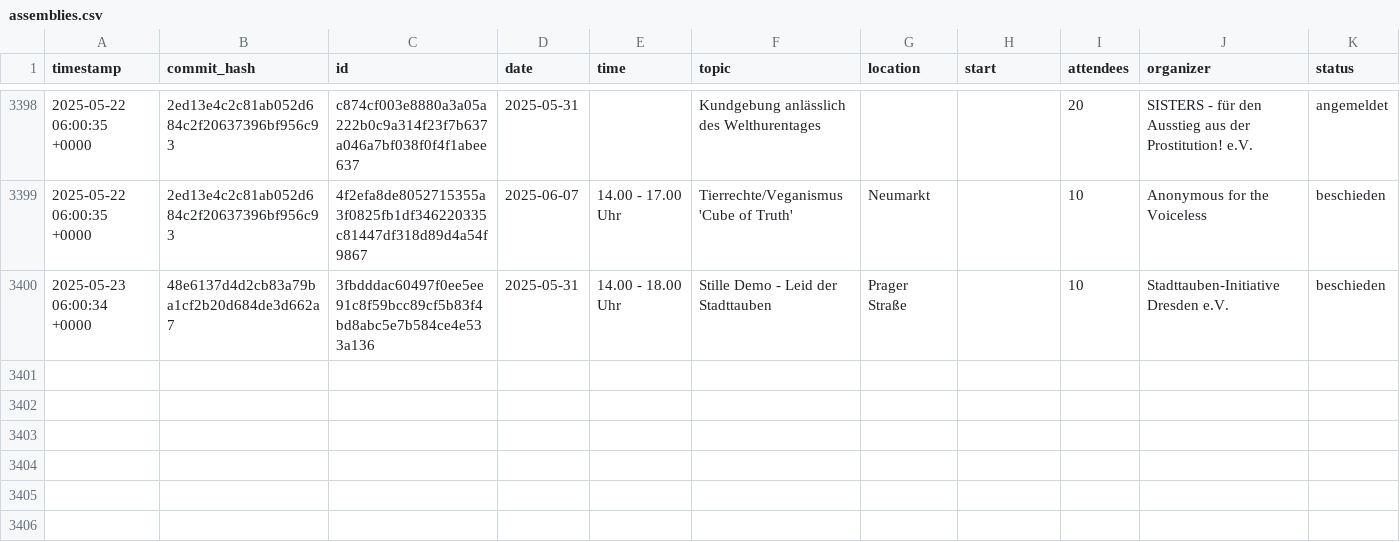
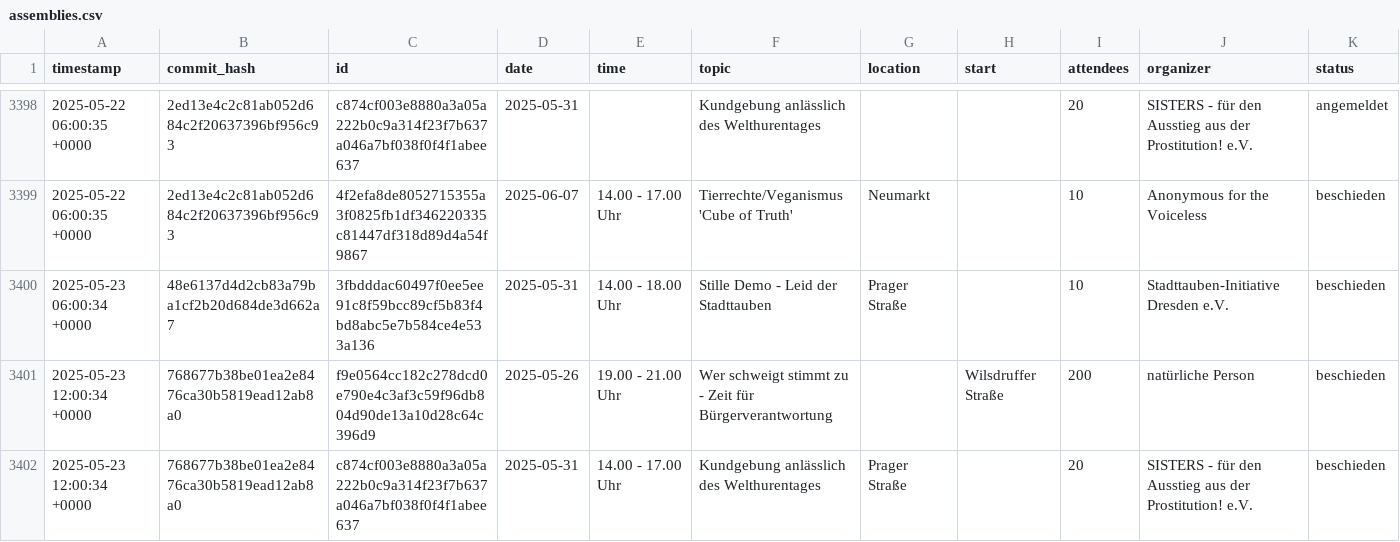
Before and after one commit to kiliankoe/versammlungen-in-dresden, a CSV file: assemblies.csv, drawn as a sheet; only a part is shown, gaps mark what is left out; the diff names each change by its address in the sheet, - before the commit and + after, or states it on an @@ line.

```diff
--- a/assemblies.csv
+++ b/assemblies.csv
+row 3401: 2025-05-23 12:00:34 +0000 | 768677b38be01ea2e8476ca30b5819ead12ab8a0 | f9e0564cc182c278dcd0e790e4c3af3c59f96db804d90de13a10d28c64c396d9 | 2025-05-26 | 19.00 - 21.00 Uhr | Wer schweigt stimmt zu - Zeit für Bürgerverantwortung |  | Wilsdruffer Straße | 200 | natürliche Person | beschieden
+row 3402: 2025-05-23 12:00:34 +0000 | 768677b38be01ea2e8476ca30b5819ead12ab8a0 | c874cf003e8880a3a05a222b0c9a314f23f7b637a046a7bf038f0f4f1abee637 | 2025-05-31 | 14.00 - 17.00 Uhr | Kundgebung anlässlich des Welthurentages | Prager Straße |  | 20 | SISTERS - für den Ausstieg aus der Prostitution! e.V. | beschieden
```
